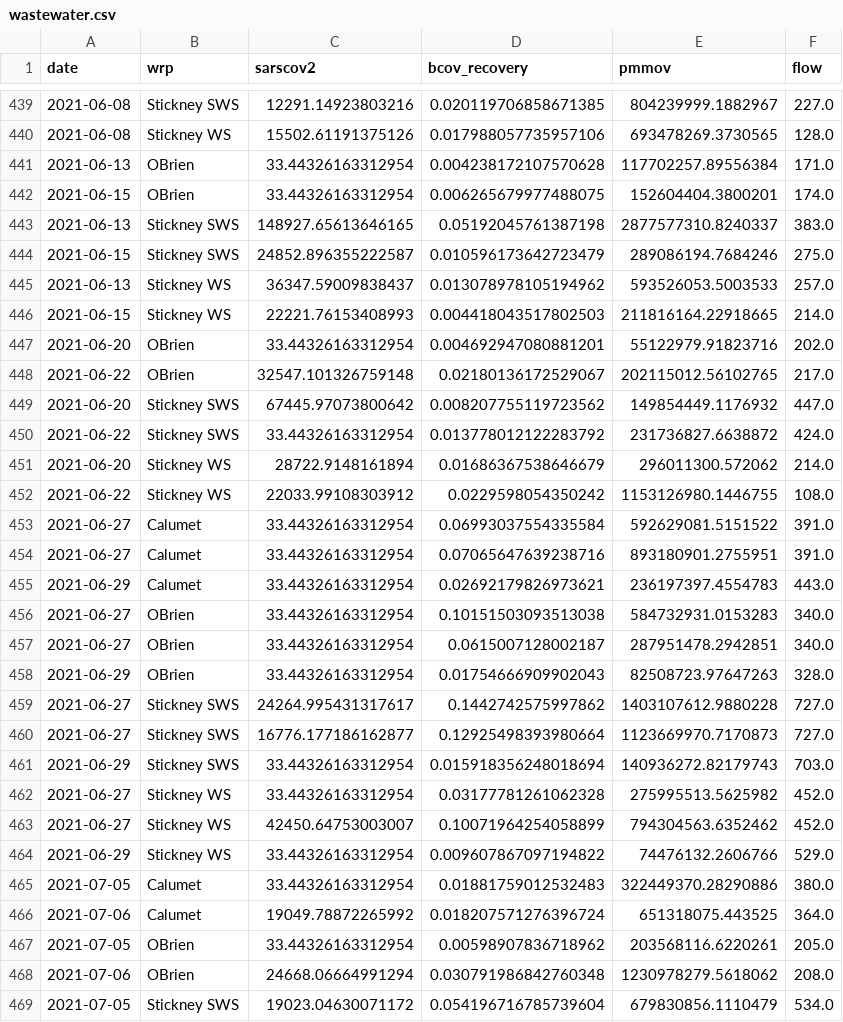
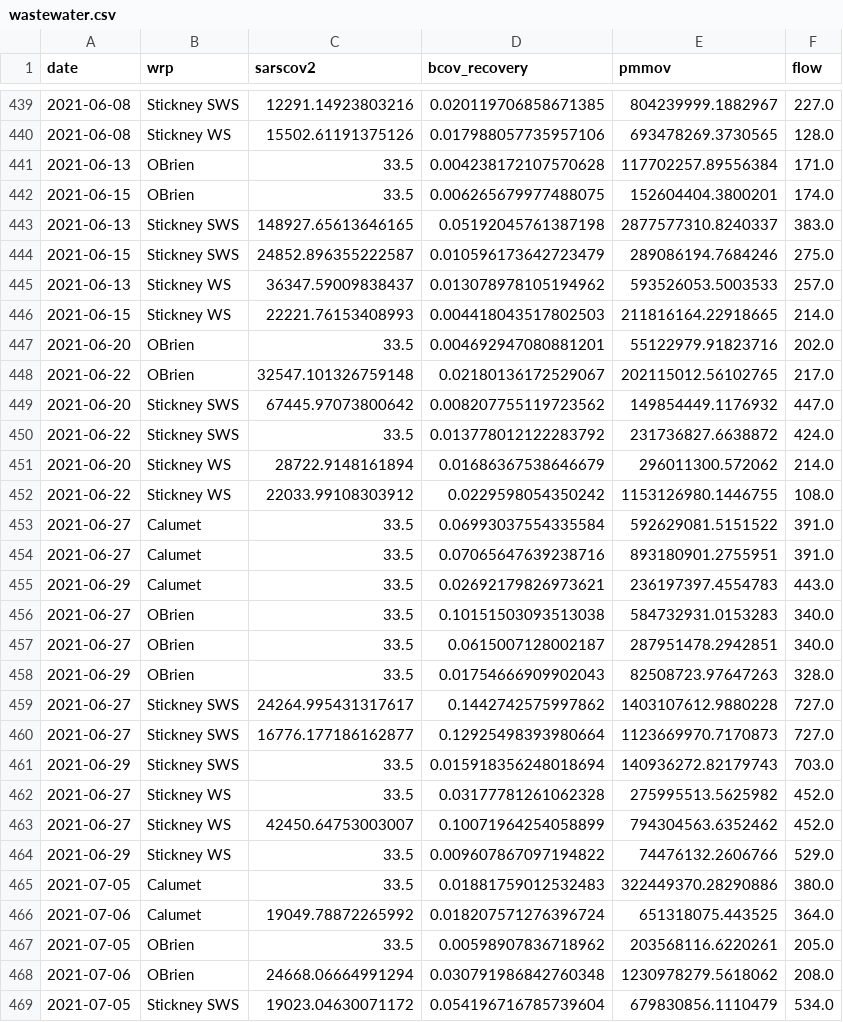
Before and after one commit to kleisman7/qPCRnormalization, a CSV file: data/wastewater.csv, drawn as a sheet; only a part is shown, gaps mark what is left out; the diff covers the shown part only.

```diff
--- a/data/wastewater.csv
+++ b/data/wastewater.csv
@@ -440,4 +440,4 @@ date,wrp,sarscov2,bcov_recovery,pmmov,flow
 2021-06-08,Stickney WS,15502.61191375126,0.017988057735957106,693478269.3730565,128.0
-2021-06-13,OBrien,33.44326163312954,0.004238172107570628,117702257.89556384,171.0
-2021-06-15,OBrien,33.44326163312954,0.006265679977488075,152604404.3800201,174.0
+2021-06-13,OBrien,33.5,0.004238172107570628,117702257.89556384,171.0
+2021-06-15,OBrien,33.5,0.006265679977488075,152604404.3800201,174.0
 2021-06-13,Stickney SWS,148927.65613646165,0.05192045761387198,2877577310.8240337,383.0
@@ -446,23 +446,23 @@ date,wrp,sarscov2,bcov_recovery,pmmov,flow
 2021-06-15,Stickney WS,22221.76153408993,0.004418043517802503,211816164.22918665,214.0
-2021-06-20,OBrien,33.44326163312954,0.004692947080881201,55122979.91823716,202.0
+2021-06-20,OBrien,33.5,0.004692947080881201,55122979.91823716,202.0
 2021-06-22,OBrien,32547.101326759148,0.02180136172529067,202115012.56102765,217.0
 2021-06-20,Stickney SWS,67445.97073800642,0.008207755119723562,149854449.1176932,447.0
-2021-06-22,Stickney SWS,33.44326163312954,0.013778012122283792,231736827.6638872,424.0
+2021-06-22,Stickney SWS,33.5,0.013778012122283792,231736827.6638872,424.0
 2021-06-20,Stickney WS,28722.9148161894,0.01686367538646679,296011300.572062,214.0
 2021-06-22,Stickney WS,22033.99108303912,0.0229598054350242,1153126980.1446755,108.0
-2021-06-27,Calumet,33.44326163312954,0.06993037554335584,592629081.5151522,391.0
-2021-06-27,Calumet,33.44326163312954,0.07065647639238716,893180901.2755951,391.0
-2021-06-29,Calumet,33.44326163312954,0.02692179826973621,236197397.4554783,443.0
-2021-06-27,OBrien,33.44326163312954,0.10151503093513038,584732931.0153283,340.0
-2021-06-27,OBrien,33.44326163312954,0.0615007128002187,287951478.2942851,340.0
-2021-06-29,OBrien,33.44326163312954,0.01754666909902043,82508723.97647263,328.0
+2021-06-27,Calumet,33.5,0.06993037554335584,592629081.5151522,391.0
+2021-06-27,Calumet,33.5,0.07065647639238716,893180901.2755951,391.0
+2021-06-29,Calumet,33.5,0.02692179826973621,236197397.4554783,443.0
+2021-06-27,OBrien,33.5,0.10151503093513038,584732931.0153283,340.0
+2021-06-27,OBrien,33.5,0.0615007128002187,287951478.2942851,340.0
+2021-06-29,OBrien,33.5,0.01754666909902043,82508723.97647263,328.0
 2021-06-27,Stickney SWS,24264.995431317617,0.1442742575997862,1403107612.9880228,727.0
 2021-06-27,Stickney SWS,16776.177186162877,0.12925498393980664,1123669970.7170873,727.0
-2021-06-29,Stickney SWS,33.44326163312954,0.015918356248018694,140936272.82179743,703.0
-2021-06-27,Stickney WS,33.44326163312954,0.03177781261062328,275995513.5625982,452.0
+2021-06-29,Stickney SWS,33.5,0.015918356248018694,140936272.82179743,703.0
+2021-06-27,Stickney WS,33.5,0.03177781261062328,275995513.5625982,452.0
 2021-06-27,Stickney WS,42450.64753003007,0.10071964254058899,794304563.6352462,452.0
-2021-06-29,Stickney WS,33.44326163312954,0.009607867097194822,74476132.2606766,529.0
-2021-07-05,Calumet,33.44326163312954,0.01881759012532483,322449370.28290886,380.0
+2021-06-29,Stickney WS,33.5,0.009607867097194822,74476132.2606766,529.0
+2021-07-05,Calumet,33.5,0.01881759012532483,322449370.28290886,380.0
 2021-07-06,Calumet,19049.78872265992,0.018207571276396724,651318075.443525,364.0
-2021-07-05,OBrien,33.44326163312954,0.00598907836718962,203568116.6220261,205.0
+2021-07-05,OBrien,33.5,0.00598907836718962,203568116.6220261,205.0
 2021-07-06,OBrien,24668.06664991294,0.030791986842760348,1230978279.5618062,208.0
```
Also changed, not shown: 11 edited cells elsewhere in this file, 30 other files.
